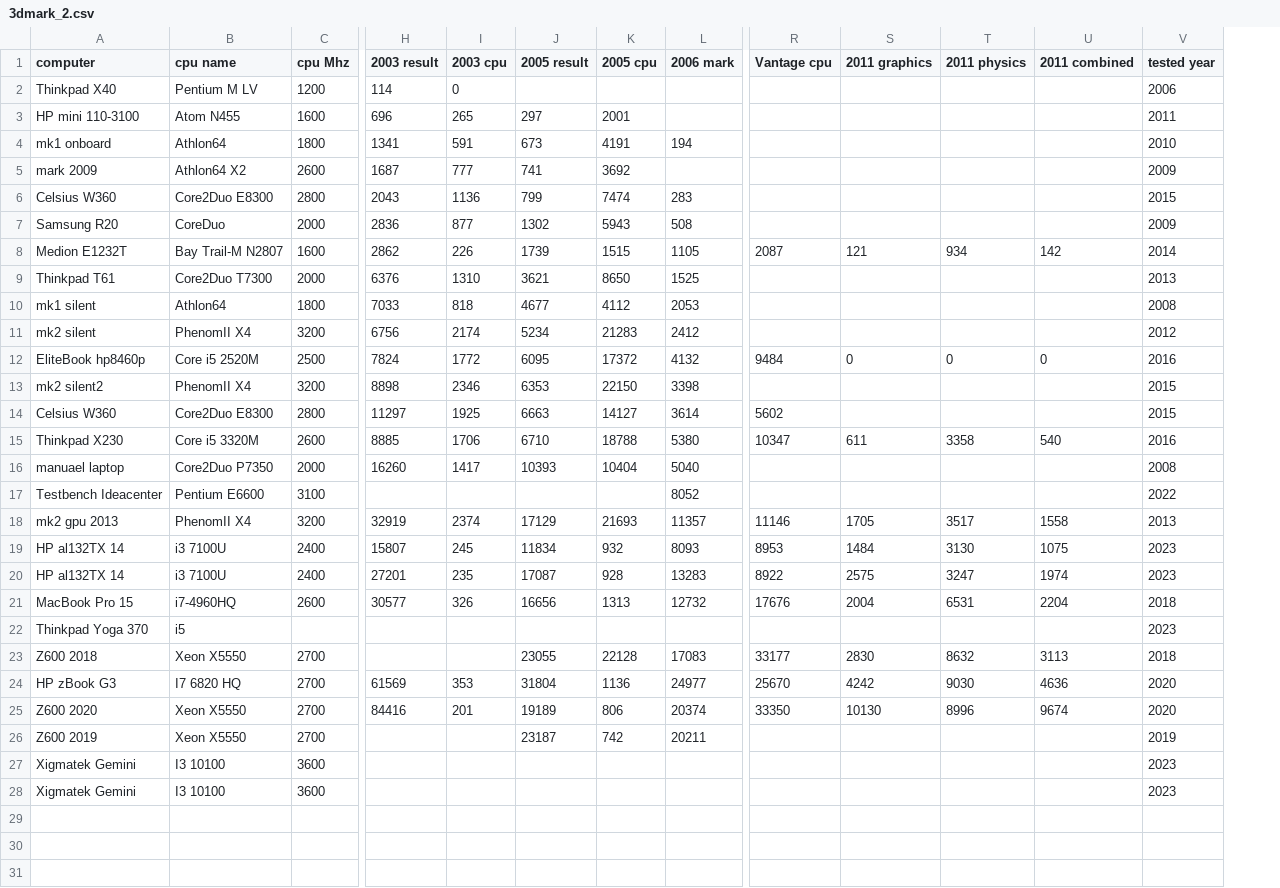
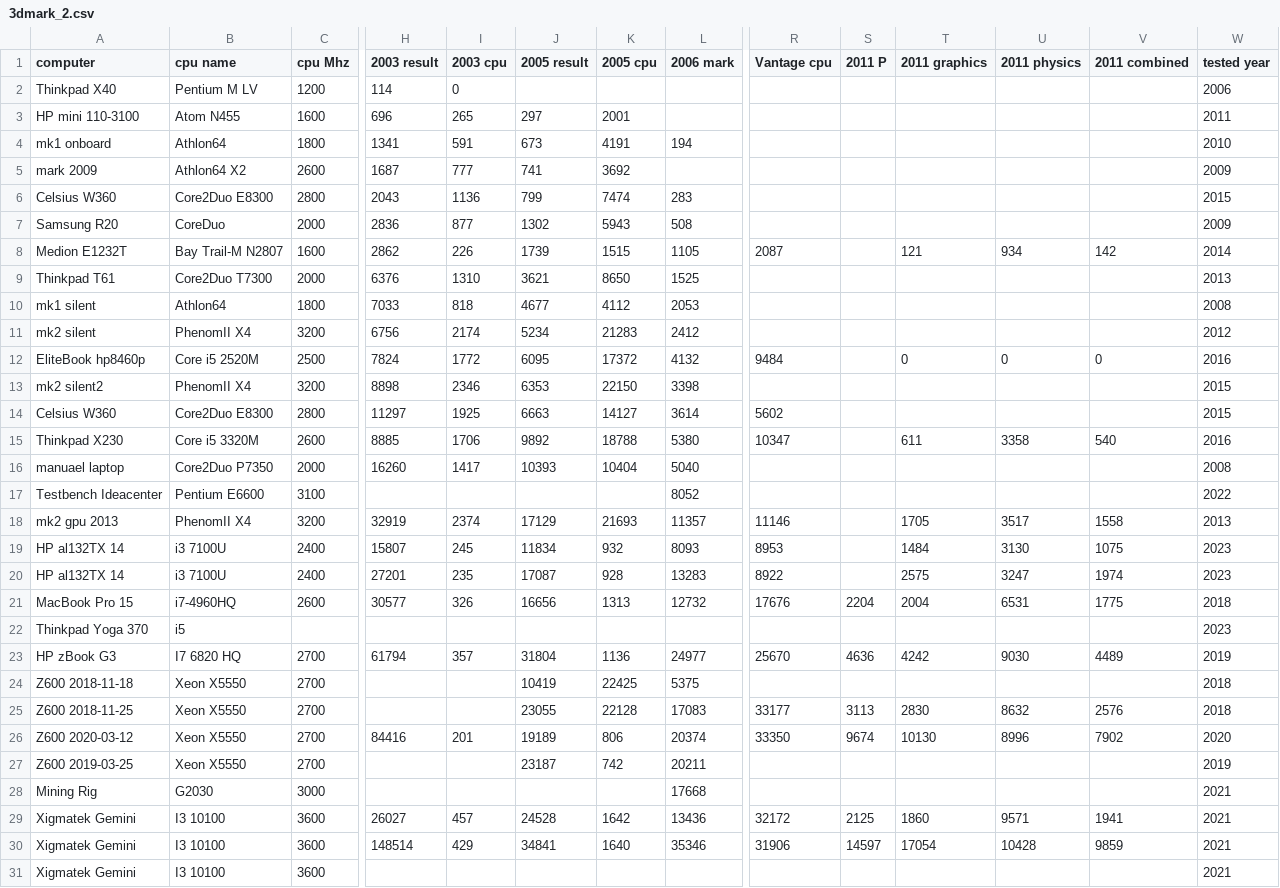
Before and after one commit to kreier/benchmark, a CSV file: 3Dmark/3dmark_2.csv, drawn as a sheet; only a part is shown, gaps mark what is left out; removed rows and columns are numbered as before the commit, all else as after; rows hold the shown columns only; the diff names each change by its address in the sheet, - before the commit and + after, or states it on an @@ line.

Commit message:
updated results 2018-2021 from 3dmark.com

```diff
--- a/3Dmark/3dmark_2.csv
+++ b/3Dmark/3dmark_2.csv
+column S (2011 P), rows 21-23: 2204 |  | 4636; row 26: 9674
-J15 (2005 result): 6710
+J15 (2005 result): 9892
-V21 (2011 combined): 2204
+V21 (2011 combined): 1775
-row 23: Z600 2018 | Xeon X5550 | 2700 |  |  | 23055 | 22128 | 17083 | 33177 | 2830 | 8632 | 3113 | 2018
-H23 (2003 result): 61569
+H23 (2003 result): 61794
-I23 (2003 cpu): 353
+I23 (2003 cpu): 357
-V23 (2011 combined): 4636
+V23 (2011 combined): 4489
-W23 (tested year): 2020
+W23 (tested year): 2019
+row 24: Z600 2018-11-18 | Xeon X5550 | 2700 |  |  | 10419 | 22425 | 5375 |  |  |  |  |  | 2018
+row 25: Z600 2018-11-25 | Xeon X5550 | 2700 |  |  | 23055 | 22128 | 17083 | 33177 | 3113 | 2830 | 8632 | 2576 | 2018
-A26 (computer): Z600 2020
+A26 (computer): Z600 2020-03-12
-V26 (2011 combined): 9674
+V26 (2011 combined): 7902
-A27 (computer): Z600 2019
+A27 (computer): Z600 2019-03-25
-row 27: Xigmatek Gemini | I3 10100 | 3600 |  |  |  |  |  |  |  |  |  | 2023
+row 28: Mining Rig | G2030 | 3000 |  |  |  |  | 17668 |  |  |  |  |  | 2021
+row 29: Xigmatek Gemini | I3 10100 | 3600 | 26027 | 457 | 24528 | 1642 | 13436 | 32172 | 2125 | 1860 | 9571 | 1941 | 2021
+row 30: Xigmatek Gemini | I3 10100 | 3600 | 148514 | 429 | 34841 | 1640 | 35346 | 31906 | 14597 | 17054 | 10428 | 9859 | 2021
-W31 (tested year): 2023
+W31 (tested year): 2021
```
